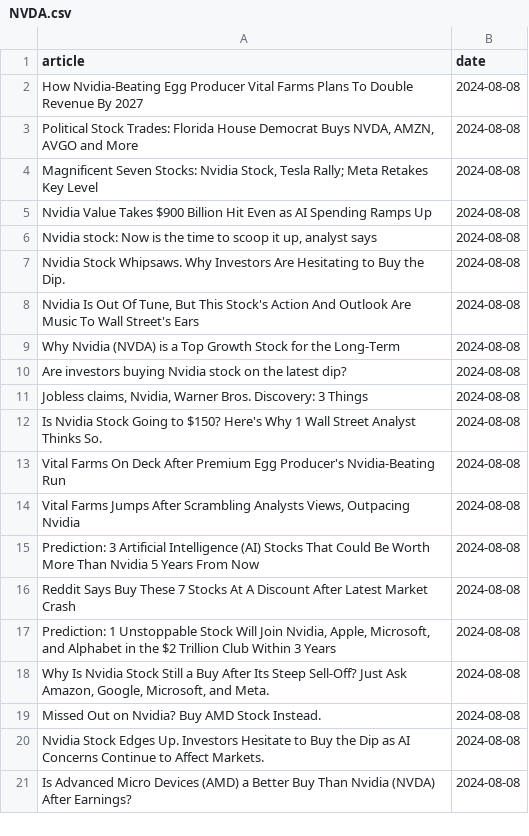
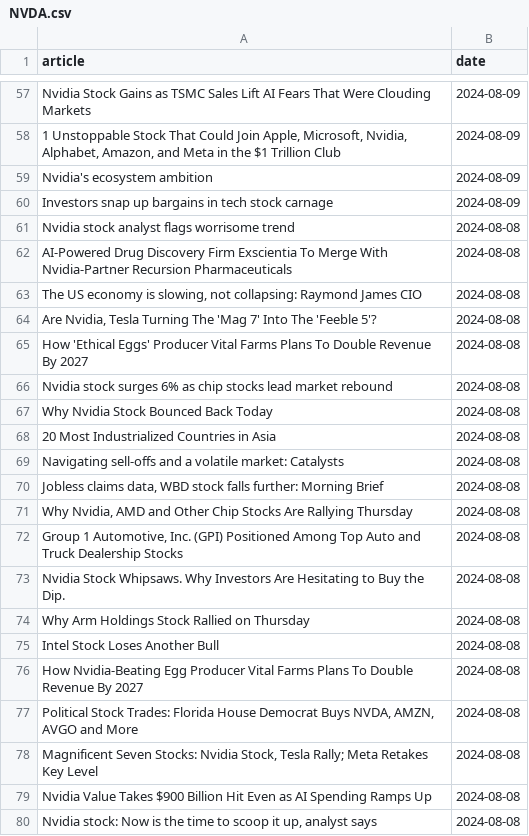
Before and after one commit to IgorUrbanowicz01/Stock-Trading-Setiment-Analysis, a CSV file: data/NVDA.csv, drawn as a sheet; only a part is shown, gaps mark what is left out; the shorter side is filled out with more unchanged rows; the diff covers the shown part only.

Commit message:
Gathering data

```diff
--- a/data/NVDA.csv
+++ b/data/NVDA.csv
@@ -2 +57,20 @@ article,date
+Nvidia Stock Gains as TSMC Sales Lift AI Fears That Were Clouding Markets,2024-08-09
+"1 Unstoppable Stock That Could Join Apple, Microsoft, Nvidia, Alphabet, Amazon, and Meta in the $1 Trillion Club",2024-08-09
+Nvidia's ecosystem ambition,2024-08-09
+Investors snap up bargains in tech stock carnage,2024-08-09
+Nvidia stock analyst flags worrisome trend,2024-08-08
+AI-Powered Drug Discovery Firm Exscientia To Merge With Nvidia-Partner Recursion Pharmaceuticals,2024-08-08
+"The US economy is slowing, not collapsing: Raymond James CIO",2024-08-08
+"Are Nvidia, Tesla Turning The 'Mag 7' Into The 'Feeble 5'?",2024-08-08
+How 'Ethical Eggs' Producer Vital Farms Plans To Double Revenue By 2027,2024-08-08
+Nvidia stock surges 6% as chip stocks lead market rebound,2024-08-08
+Why Nvidia Stock Bounced Back Today,2024-08-08
+20 Most Industrialized Countries in Asia,2024-08-08
+Navigating sell-offs and a volatile market: Catalysts,2024-08-08
+"Jobless claims data, WBD stock falls further: Morning Brief",2024-08-08
+"Why Nvidia, AMD and Other Chip Stocks Are Rallying Thursday",2024-08-08
+"Group 1 Automotive, Inc. (GPI) Positioned Among Top Auto and Truck Dealership Stocks",2024-08-08
+Nvidia Stock Whipsaws. Why Investors Are Hesitating to Buy the Dip.,2024-08-08
+Why Arm Holdings Stock Rallied on Thursday,2024-08-08
+Intel Stock Loses Another Bull,2024-08-08
 How Nvidia-Beating Egg Producer Vital Farms Plans To Double Revenue By 2027,2024-08-08
```
Also changed, not shown: 55 added rows elsewhere in this file, data/AAPL.csv, data/GOOG.csv, 3 other files.
